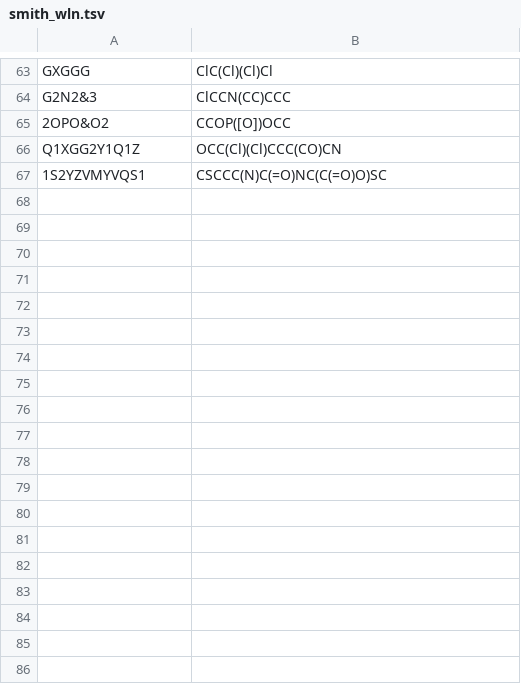
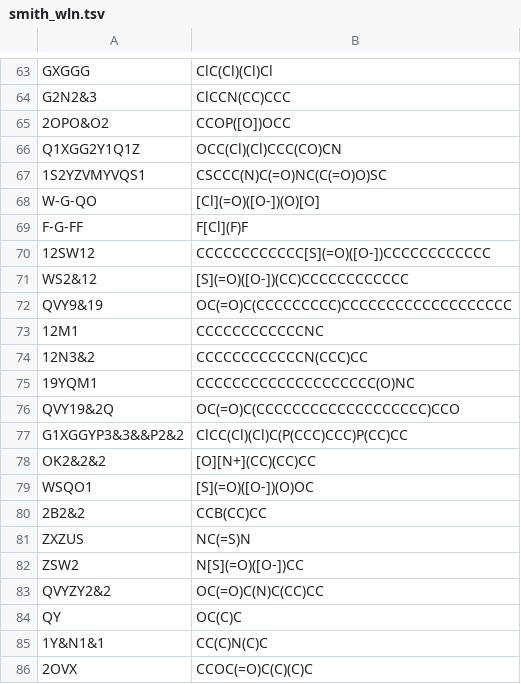
Before and after one commit to Mblakey/wiswesser, a TSV file: data/smith_wln.tsv, drawn as a sheet; only a part is shown, gaps mark what is left out.

```diff
--- a/data/smith_wln.tsv
+++ b/data/smith_wln.tsv
@@ -67 +67,20 @@ Q1XGG2Y1Q1Z	OCC(Cl)(Cl)CCC(CO)CN
 1S2YZVMYVQS1	CSCCC(N)C(=O)NC(C(=O)O)SC
+W-G-QO	[Cl](=O)([O-])(O)[O]
+F-G-FF	F[Cl](F)F
+12SW12	CCCCCCCCCCCC[S](=O)([O-])CCCCCCCCCCCC
+WS2&12	[S](=O)([O-])(CC)CCCCCCCCCCCC
+QVY9&19	OC(=O)C(CCCCCCCCC)CCCCCCCCCCCCCCCCCCC
+12M1	CCCCCCCCCCCCNC
+12N3&2	CCCCCCCCCCCCN(CCC)CC
+19YQM1	CCCCCCCCCCCCCCCCCCCC(O)NC
+QVY19&2Q	OC(=O)C(CCCCCCCCCCCCCCCCCCC)CCO
+G1XGGYP3&3&&P2&2	ClCC(Cl)(Cl)C(P(CCC)CCC)P(CC)CC
+OK2&2&2	[O][N+](CC)(CC)CC
+WSQO1	[S](=O)([O-])(O)OC
+2B2&2	CCB(CC)CC
+ZXZUS	NC(=S)N
+ZSW2	N[S](=O)([O-])CC
+QVYZY2&2	OC(=O)C(N)C(CC)CC
+QY	OC(C)C
+1Y&N1&1	CC(C)N(C)C
+2OVX	CCOC(=O)C(C)(C)C
```
Also changed, not shown: 2 other files.
